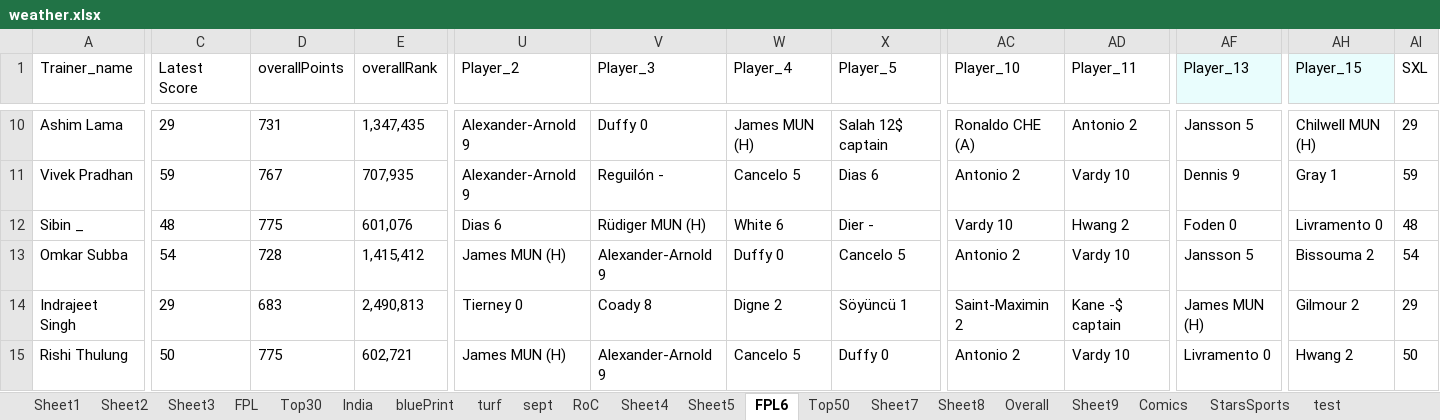
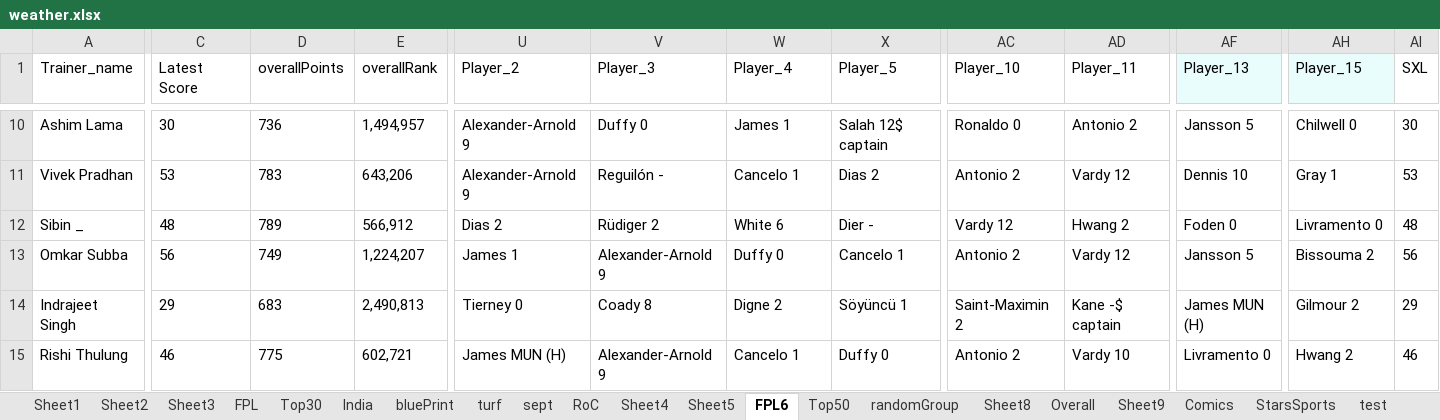
Before and after one commit to korvisenwv/TenForBenk, an Excel workbook: EdisonLogs/weather.xlsx, sheet FPL6, drawn as a sheet; only a part is shown, gaps mark what is left out; values as stored, in another font and other column widths than the file's, no borders; the diff covers the shown part only; the diff names each change by its address in the sheet, - before the commit and + after, or states it on an @@ line.

```diff
--- a/EdisonLogs/weather.xlsx (sheet FPL6)
+++ b/EdisonLogs/weather.xlsx (sheet FPL6)
-sheet tab: Sheet7
+sheet tab: randomGroup
-C10 (Latest Score): 29
+C10 (Latest Score): 30
-D10 (overallPoints): 731
+D10 (overallPoints): 736
-E10 (overallRank): 1,347,435
+E10 (overallRank): 1,494,957
-W10 (Player_4): James MUN (H)
+W10 (Player_4): James 1
-AC10 (Player_10): Ronaldo CHE (A)
+AC10 (Player_10): Ronaldo 0
-AH10 (Player_15): Chilwell MUN (H)
+AH10 (Player_15): Chilwell 0
-AI10 (SXL): 29
+AI10 (SXL): 30
-C11 (Latest Score): 59
+C11 (Latest Score): 53
-D11 (overallPoints): 767
+D11 (overallPoints): 783
-E11 (overallRank): 707,935
+E11 (overallRank): 643,206
-W11 (Player_4): Cancelo 5
+W11 (Player_4): Cancelo 1
-X11 (Player_5): Dias 6
+X11 (Player_5): Dias 2
-AD11 (Player_11): Vardy 10
+AD11 (Player_11): Vardy 12
-AF11 (Player_13): Dennis 9
+AF11 (Player_13): Dennis 10
-AI11 (SXL): 59
+AI11 (SXL): 53
-D12 (overallPoints): 775
+D12 (overallPoints): 789
-E12 (overallRank): 601,076
+E12 (overallRank): 566,912
-U12 (Player_2): Dias 6
+U12 (Player_2): Dias 2
-V12 (Player_3): Rüdiger MUN (H)
+V12 (Player_3): Rüdiger 2
-AC12 (Player_10): Vardy 10
+AC12 (Player_10): Vardy 12
-C13 (Latest Score): 54
+C13 (Latest Score): 56
-D13 (overallPoints): 728
+D13 (overallPoints): 749
-E13 (overallRank): 1,415,412
+E13 (overallRank): 1,224,207
-U13 (Player_2): James MUN (H)
+U13 (Player_2): James 1
-X13 (Player_5): Cancelo 5
+X13 (Player_5): Cancelo 1
-AD13 (Player_11): Vardy 10
+AD13 (Player_11): Vardy 12
-AI13 (SXL): 54
+AI13 (SXL): 56
-C15 (Latest Score): 50
+C15 (Latest Score): 46
-W15 (Player_4): Cancelo 5
+W15 (Player_4): Cancelo 1
-AI15 (SXL): 50
+AI15 (SXL): 46
```
Also changed, not shown: 145 edited cells elsewhere in this sheet, sheet randomGroup, sheet test, 33 other files.
